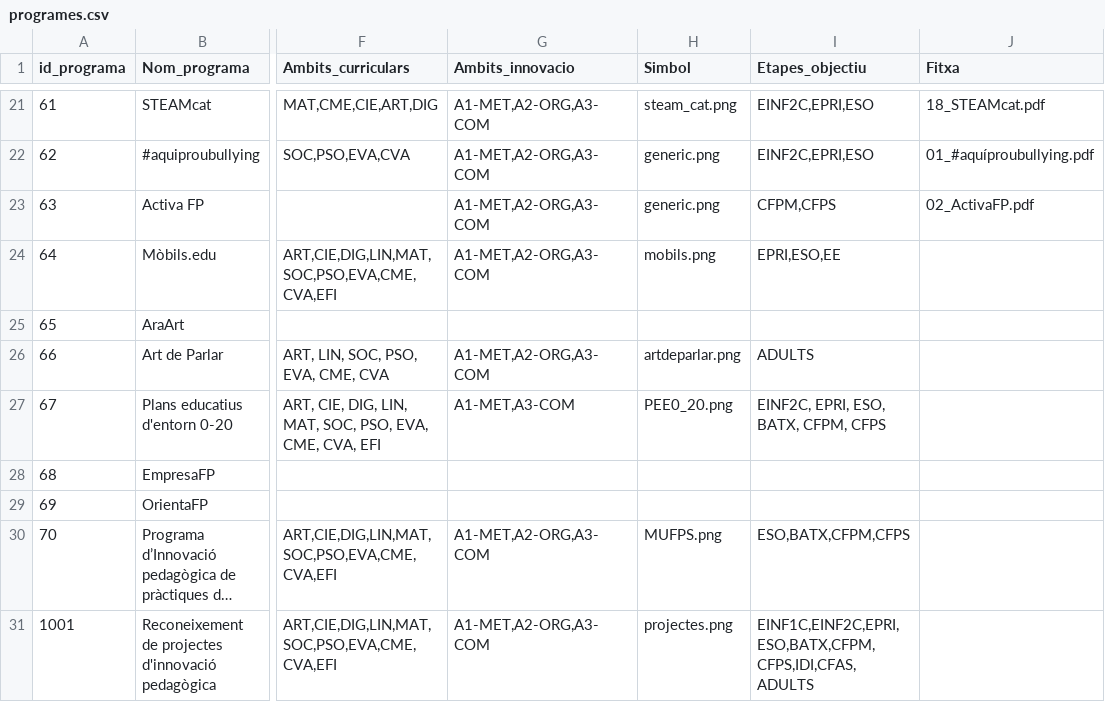
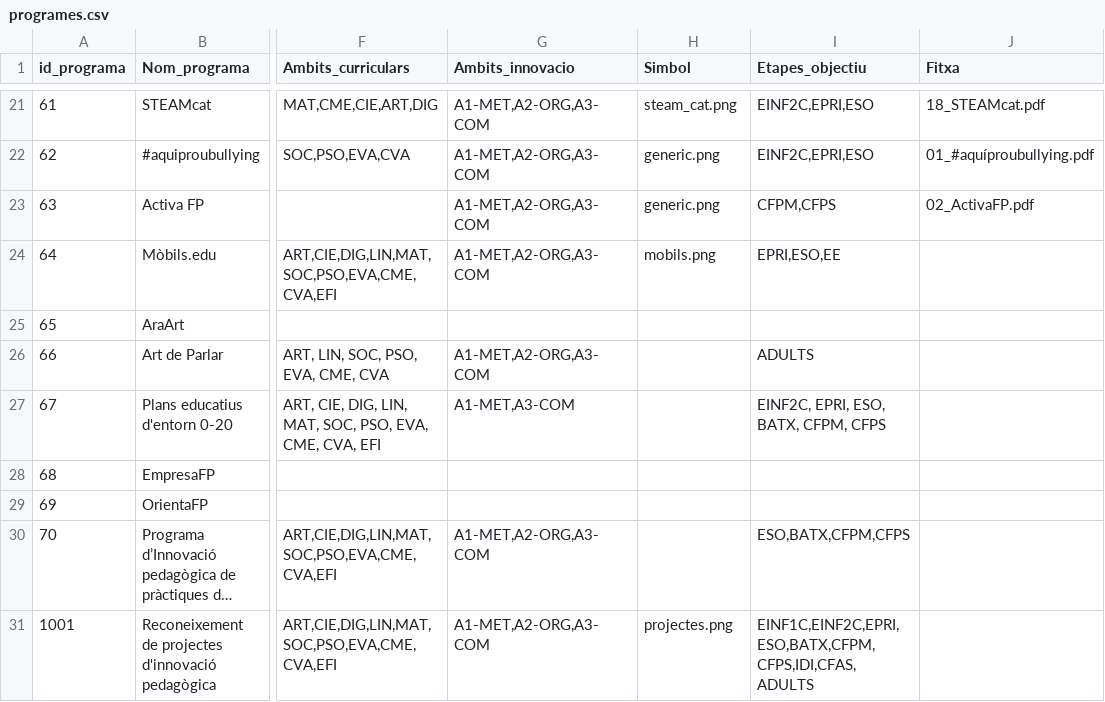
Before and after one commit to projectestac/mapa-innovacio-edu, a CSV file: utils/programes.csv, drawn as a sheet; only a part is shown, gaps mark what is left out; long unchanged cells end in …; the diff names each change by its address in the sheet, - before the commit and + after, or states it on an @@ line.

```diff
--- a/utils/programes.csv
+++ b/utils/programes.csv
-H26 (Simbol): artdeparlar.png
+H26 (Simbol): (empty)
-H27 (Simbol): PEE0_20.png
+H27 (Simbol): (empty)
-H30 (Simbol): MUFPS.png
+H30 (Simbol): (empty)
```
Also changed, not shown: utils/instancies.csv, 10 other files.
